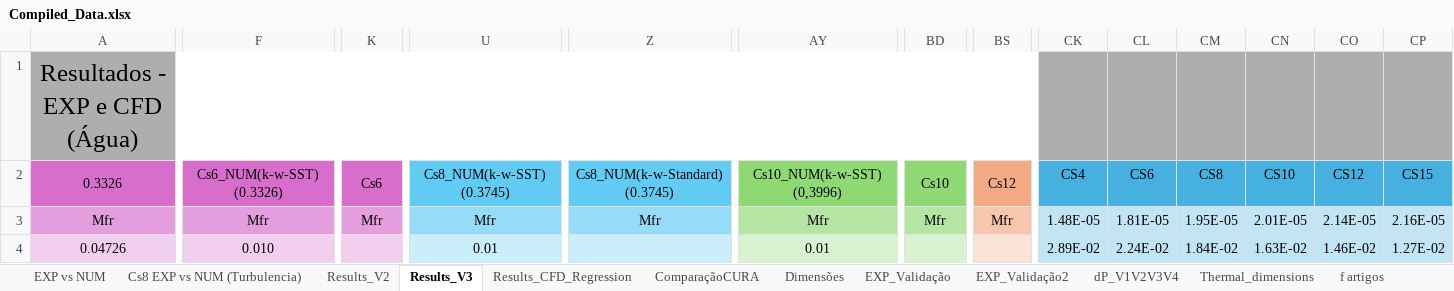
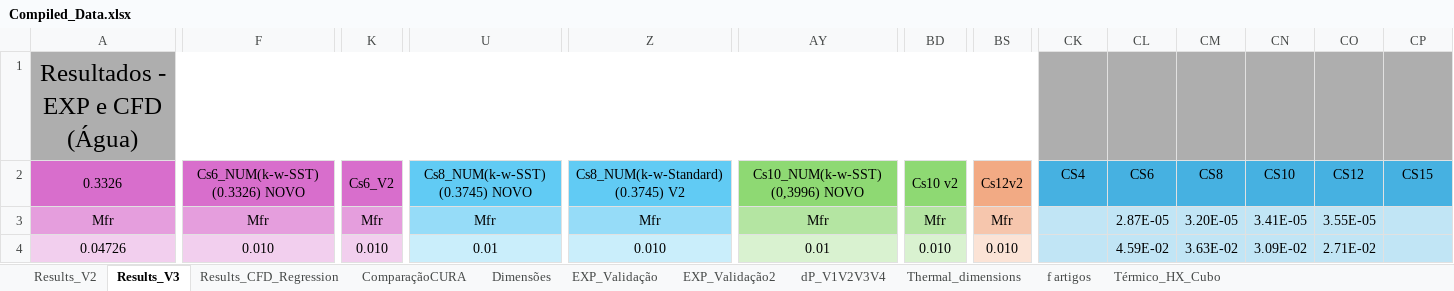
Before and after one commit to BibowC/Artificial-Neural-Network, an Excel workbook: Compiled_Data.xlsx, sheet Results_V3, drawn as a sheet; only a part is shown, gaps mark what is left out; values as stored, in another font and other column widths than the file's, no borders; charts and pictures and conditional formats not drawn; the diff covers the shown part only; the diff names each change by its address in the sheet, - before the commit and + after, or states it on an @@ line.

```diff
--- a/Compiled_Data.xlsx (sheet Results_V3)
+++ b/Compiled_Data.xlsx (sheet Results_V3)
-sheet tab: EXP vs NUM
-sheet tab: Cs8 EXP vs NUM (Turbulencia)
-F2: Cs6_NUM(k-w-SST) (0.3326)
+F2: Cs6_NUM(k-w-SST) (0.3326) NOVO
-K2: Cs6
+K2: Cs6_V2
-U2: Cs8_NUM(k-w-SST) (0.3745)
+U2: Cs8_NUM(k-w-SST) (0.3745) NOVO
-Z2: Cs8_NUM(k-w-Standard) (0.3745)
+Z2: Cs8_NUM(k-w-Standard) (0.3745) V2
-AY2: Cs10_NUM(k-w-SST) (0,3996)
+AY2: Cs10_NUM(k-w-SST) (0,3996) NOVO
-BD2: Cs10
+BD2: Cs10 v2
-BS2: Cs12
+BS2: Cs12v2
-CK3: 1.48E-05
+CK3: (empty)
-CL3: 1.81E-05
+CL3: 2.87E-05
-CM3: 1.95E-05
+CM3: 3.20E-05
-CN3: 2.01E-05
+CN3: 3.41E-05
-CO3: 2.14E-05
+CO3: 3.55E-05
-CP3: 2.16E-05
+CP3: (empty)
-K4: (empty)
+K4: 0.010
-Z4: (empty)
+Z4: 0.010
-BD4: (empty)
+BD4: 0.010
-BS4: (empty)
+BS4: 0.010
-CK4: 2.89E-02
+CK4: (empty)
-CL4: 2.24E-02
+CL4: 4.59E-02
-CM4: 1.84E-02
+CM4: 3.63E-02
-CN4: 1.63E-02
+CN4: 3.09E-02
-CO4: 1.46E-02
+CO4: 2.71E-02
-CP4: 1.27E-02
+CP4: (empty)
```
Also changed, not shown: 9 added rows, 9 removed rows, 686 edited cells and cell formats elsewhere in this sheet, other sheet tabs, charts or pictures, 1 other file.
